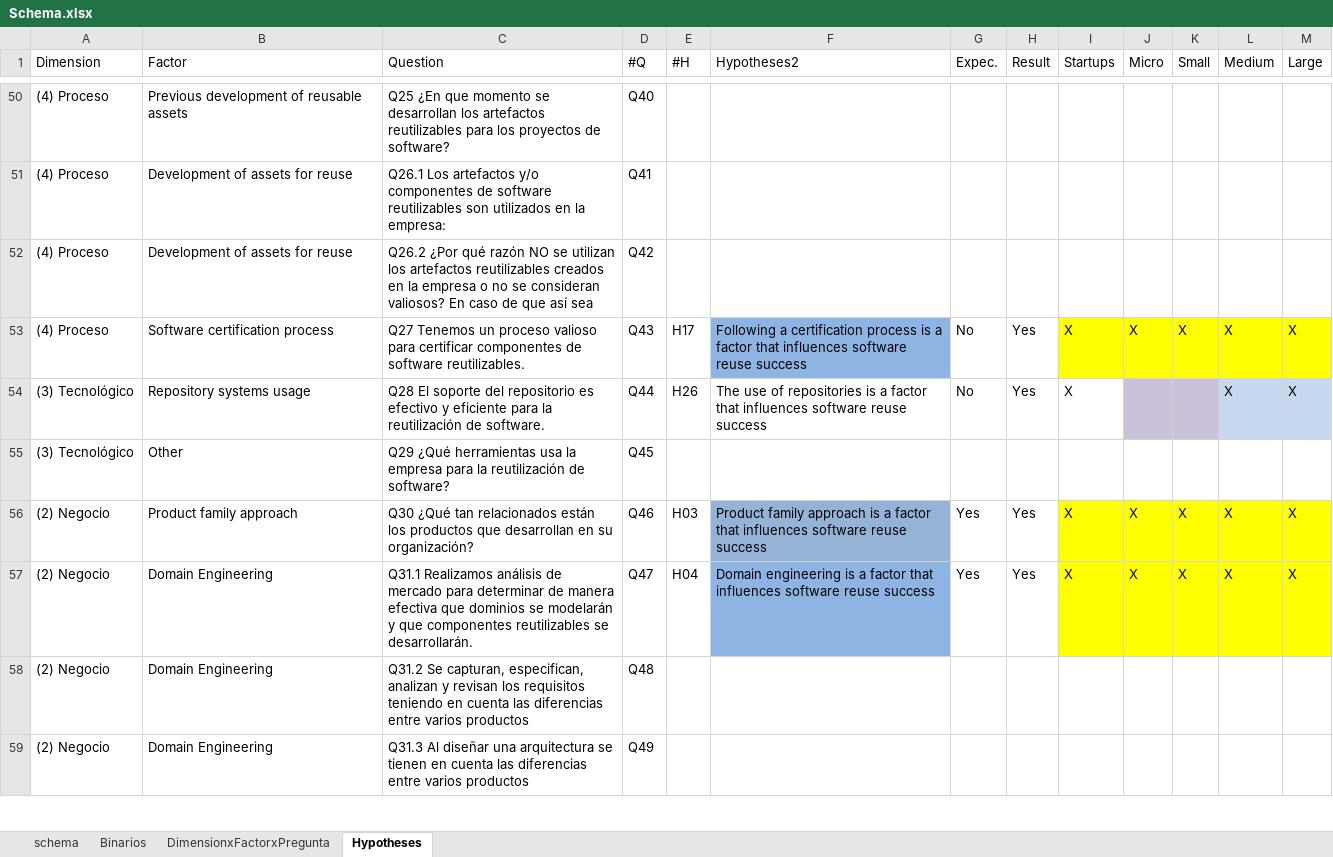
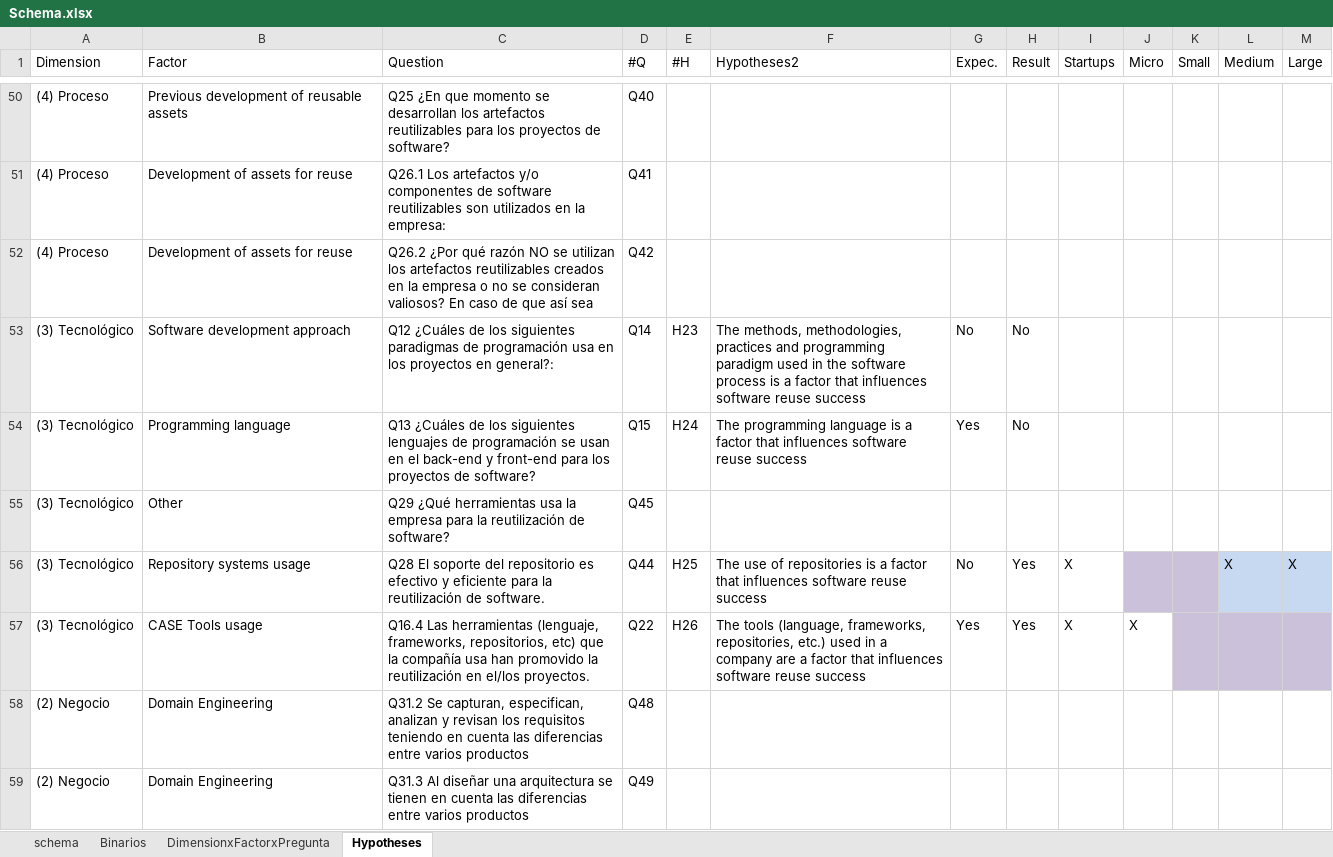
Before and after one commit to LuisaRestrepo/Proyecto_Investigacion, an Excel workbook: Schema.xlsx, sheet Hypotheses, drawn as a sheet; only a part is shown, gaps mark what is left out; values as stored, in another font and other column widths than the file's, no borders; table styles not drawn; removed rows and columns are numbered as before the commit, all else as after; the diff covers the shown part only; the diff names each change by its address in the sheet, - before the commit and + after, or states it on an @@ line.

```diff
--- a/Schema.xlsx (sheet Hypotheses)
+++ b/Schema.xlsx (sheet Hypotheses)
-row 53: (4) Proceso | Software certification process | Q27 Tenemos un proceso valioso para certificar componentes de software reutilizables. | Q43 | H17 | Following a certification process is a factor that influences software reuse success | No | Yes | X | X | X | X | X
-B53 (Factor): Repository systems usage
+B53 (Factor): Software development approach
-C53 (Question): Q28 El soporte del repositorio es efectivo y eficiente para la reutilización de software.
+C53 (Question): Q12 ¿Cuáles de los siguientes paradigmas de programación usa en los proyectos en general?:
-D53 (#Q): Q44
+D53 (#Q): Q14
-E53 (#H): H26
+E53 (#H): H23
-F53 (Hypotheses2): The use of repositories is a…
+F53 (Hypotheses2): The methods, methodologies, practices and programming paradigm used in the software process is a…
-H53 (Result): Yes
+H53 (Result): No
-I53 (Startups): X
+I53 (Startups): (empty)
-J53:K53 fill: #CCC1DA
+J53:K53 fill: none
-L53 (Medium): X
+L53 (Medium): (empty)
-L53:M53 fill: #C6D9F1
+L53:M53 fill: none
-M53 (Large): X
+M53 (Large): (empty)
+row 54: (3) Tecnológico | Programming language | Q13 ¿Cuáles de los siguientes lenguajes de programación se usan en el back-end y front-end para los proyectos de software? | Q15 | H24 | The programming language is a factor that influences software reuse success | Yes | No
@@ row 56 moved to row 9: (2) Negocio @@
@@ row 57 moved to row 10: (2) Negocio @@
+row 56: (3) Tecnológico | Repository systems usage | Q28 El soporte del repositorio es efectivo y eficiente para la reutilización de software. | Q44 | H25 | The use of repositories is a factor that influences software reuse success | No | Yes | X |  |  | X | X
+row 57: (3) Tecnológico | CASE Tools usage | Q16.4 Las herramientas (lenguaje, frameworks, repositorios, etc) que la compañía usa han promovido la reutilización en el/los proyectos. | Q22 | H26 | The tools (language, frameworks, repositories, etc.) used in a company are a factor that influences software reuse success | Yes | Yes | X | X
```
Also changed, not shown: 5 added rows, 7 removed rows, 2 moved rows, 40 edited cells and cell formats elsewhere in this sheet, sheet DimensionxFactorxPregunta.
